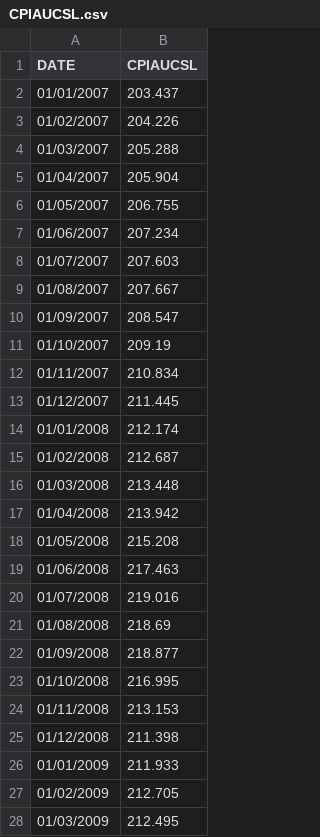
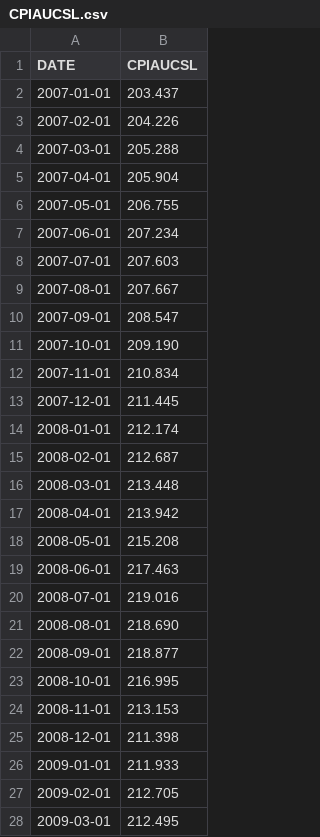
Before and after one commit to AdamJacksonData/JanusBankingChurn, a CSV file: CPIAUCSL.csv, drawn as a sheet; only a part is shown; the diff covers the shown part only.

Commit message:
non-dodgy csv

```diff
--- a/CPIAUCSL.csv
+++ b/CPIAUCSL.csv
@@ -1,28 +1,28 @@
 DATE,CPIAUCSL
-01/01/2007,203.437
-01/02/2007,204.226
-01/03/2007,205.288
-01/04/2007,205.904
-01/05/2007,206.755
-01/06/2007,207.234
-01/07/2007,207.603
-01/08/2007,207.667
-01/09/2007,208.547
-01/10/2007,209.19
-01/11/2007,210.834
-01/12/2007,211.445
-01/01/2008,212.174
-01/02/2008,212.687
-01/03/2008,213.448
-01/04/2008,213.942
-01/05/2008,215.208
-01/06/2008,217.463
-01/07/2008,219.016
-01/08/2008,218.69
-01/09/2008,218.877
-01/10/2008,216.995
-01/11/2008,213.153
-01/12/2008,211.398
-01/01/2009,211.933
-01/02/2009,212.705
-01/03/2009,212.495
+2007-01-01,203.437
+2007-02-01,204.226
+2007-03-01,205.288
+2007-04-01,205.904
+2007-05-01,206.755
+2007-06-01,207.234
+2007-07-01,207.603
+2007-08-01,207.667
+2007-09-01,208.547
+2007-10-01,209.190
+2007-11-01,210.834
+2007-12-01,211.445
+2008-01-01,212.174
+2008-02-01,212.687
+2008-03-01,213.448
+2008-04-01,213.942
+2008-05-01,215.208
+2008-06-01,217.463
+2008-07-01,219.016
+2008-08-01,218.690
+2008-09-01,218.877
+2008-10-01,216.995
+2008-11-01,213.153
+2008-12-01,211.398
+2009-01-01,211.933
+2009-02-01,212.705
+2009-03-01,212.495
```
Also changed, not shown: 148 edited cells elsewhere in this file.
